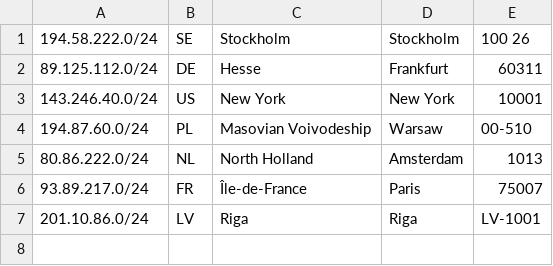
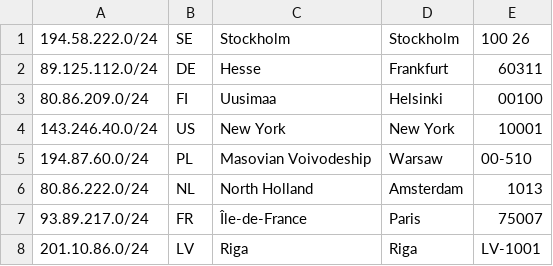
Before and after one commit to CATSSEC/geofeed, a CSV file: geofeed.csv, drawn as a sheet; the diff names each change by its address in the sheet, - before the commit and + after, or states it on an @@ line.

Commit message:
Update geofeed.csv

```diff
--- a/geofeed.csv
+++ b/geofeed.csv
+row 3: 80.86.209.0/24 | FI | Uusimaa | Helsinki | 00100
```
